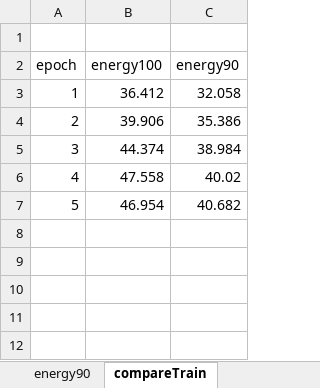
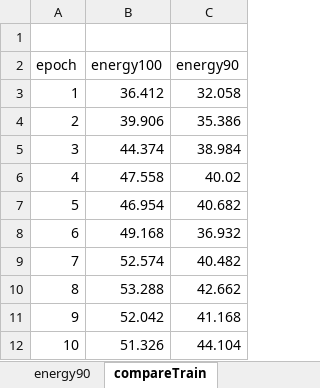
Before and after one commit to adam-dziedzic/bandlimited-cnns, an Excel workbook: results/compareCIFAR-10-PytorchPreserveEnergy.xlsx, sheet compareTrain, drawn as a sheet; values as stored, in another font and other column widths than the file's, no borders; charts and pictures not drawn; the diff names each change by its address in the sheet, - before the commit and + after, or states it on an @@ line.

```diff
--- a/results/compareCIFAR-10-PytorchPreserveEnergy.xlsx (sheet compareTrain)
+++ b/results/compareCIFAR-10-PytorchPreserveEnergy.xlsx (sheet compareTrain)
+row 8: 6 | 49.168 | 36.932
+row 9: 7 | 52.574 | 40.482
+row 10: 8 | 53.288 | 42.662
+row 11: 9 | 52.042 | 41.168
+row 12: 10 | 51.326 | 44.104
```
Also changed, not shown: sheet energy100, sheet energy90, sheet compareTest, charts or pictures, 2 other files.
